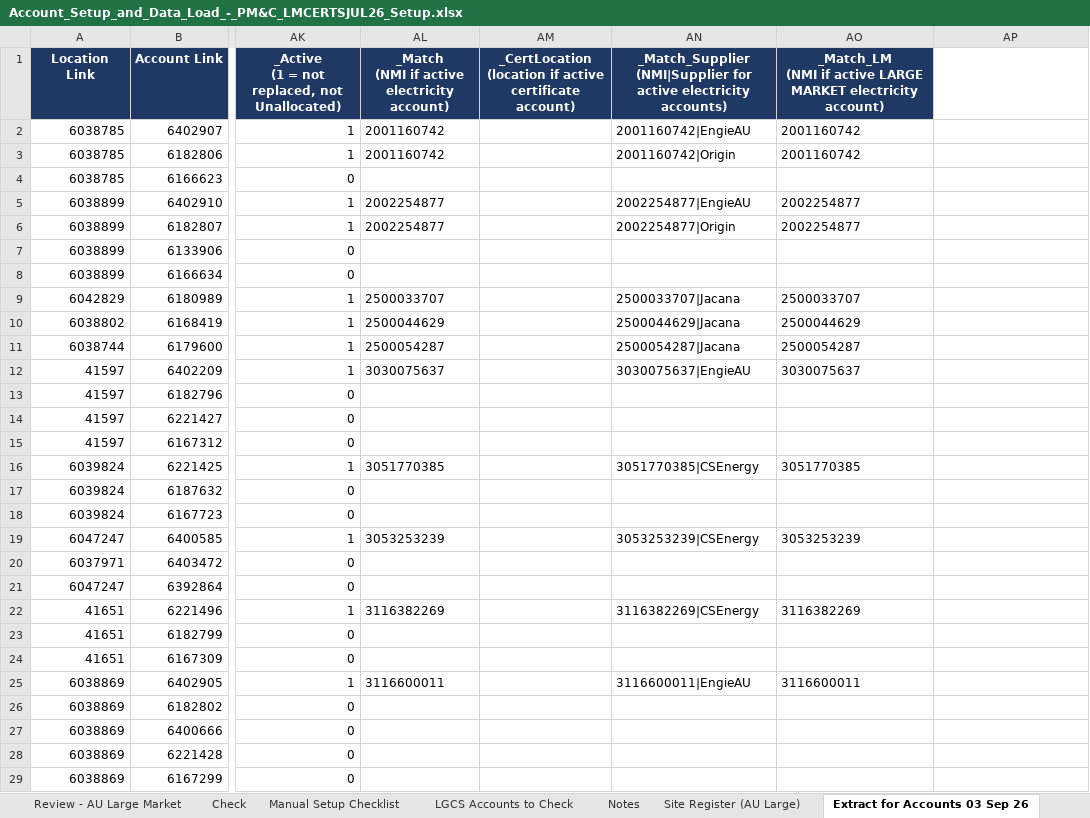
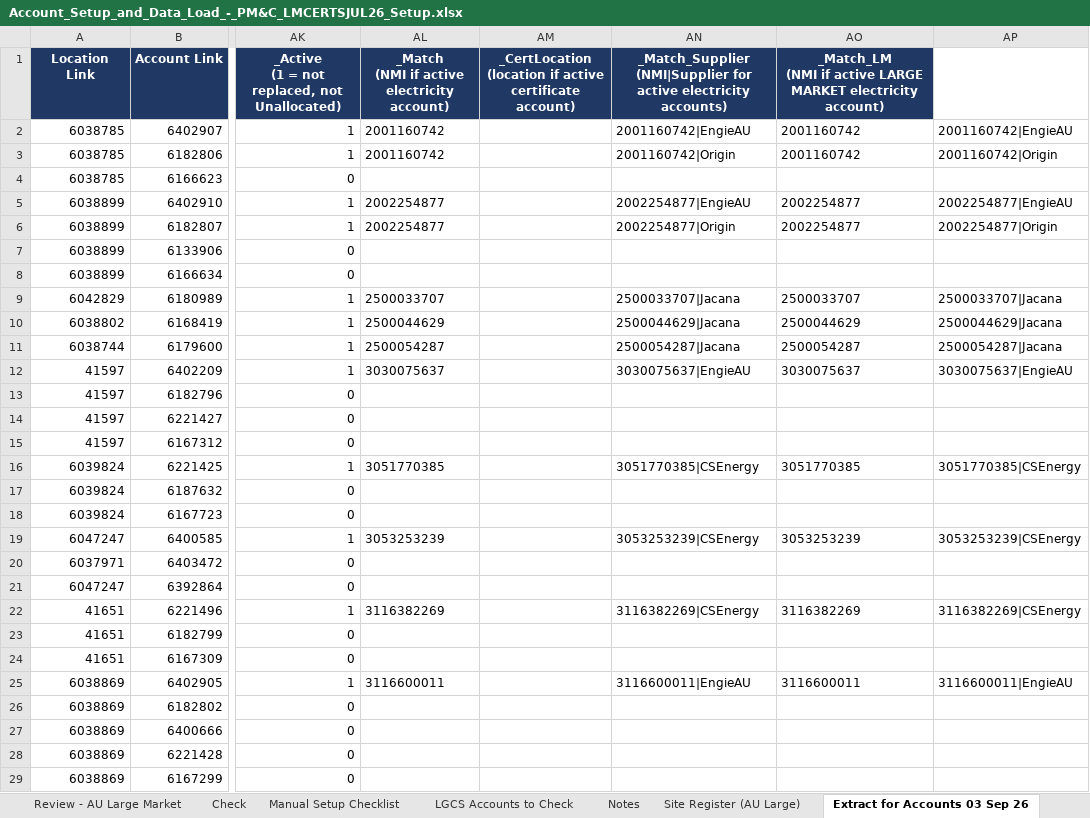
Before and after one commit to itschriswang/Monthly-Revenue-Uploads, an Excel workbook: Large Market Certificates/Account_Setup_and_Data_Load_-_PM&C_LMCERTSJUL26_Setup.xlsx, sheet Extract for Accounts 03 Sep 26, drawn as a sheet; only a part is shown, gaps mark what is left out; values as stored, in another font and other column widths than the file's, no borders; charts and pictures not drawn; the diff covers the shown part only; the diff names each change by its address in the sheet, - before the commit and + after, or states it on an @@ line.

```diff
--- a/Large Market Certificates/Account_Setup_and_Data_Load_-_PM&C_LMCERTSJUL26_Setup.xlsx (sheet Extract for Accounts 03 Sep 26)
+++ b/Large Market Certificates/Account_Setup_and_Data_Load_-_PM&C_LMCERTSJUL26_Setup.xlsx (sheet Extract for Accounts 03 Sep 26)
-AP2: (empty)
+AP2: 2001160742|EngieAU
-AP3: (empty)
+AP3: 2001160742|Origin
-AP5: (empty)
+AP5: 2002254877|EngieAU
-AP6: (empty)
+AP6: 2002254877|Origin
-AP9: (empty)
+AP9: 2500033707|Jacana
-AP10: (empty)
+AP10: 2500044629|Jacana
-AP11: (empty)
+AP11: 2500054287|Jacana
-AP12: (empty)
+AP12: 3030075637|EngieAU
-AP16: (empty)
+AP16: 3051770385|CSEnergy
-AP19: (empty)
+AP19: 3053253239|CSEnergy
-AP22: (empty)
+AP22: 3116382269|CSEnergy
-AP25: (empty)
+AP25: 3116600011|EngieAU
```
Also changed, not shown: 82 edited cells elsewhere in this sheet, sheet Prep - with formulas, sheet Account_Setup_and_Data_Load, sheet Manual Setup Checklist, sheet Review - AU Large Market, sheet LGCS Accounts to Check, sheet Check, formulas that keep their value, Large Market Certificates/Downer_Energy_Contracting_and_Budget_Summary_FY26-28_with_Envizi_accounts.xlsx, 3 other files.
